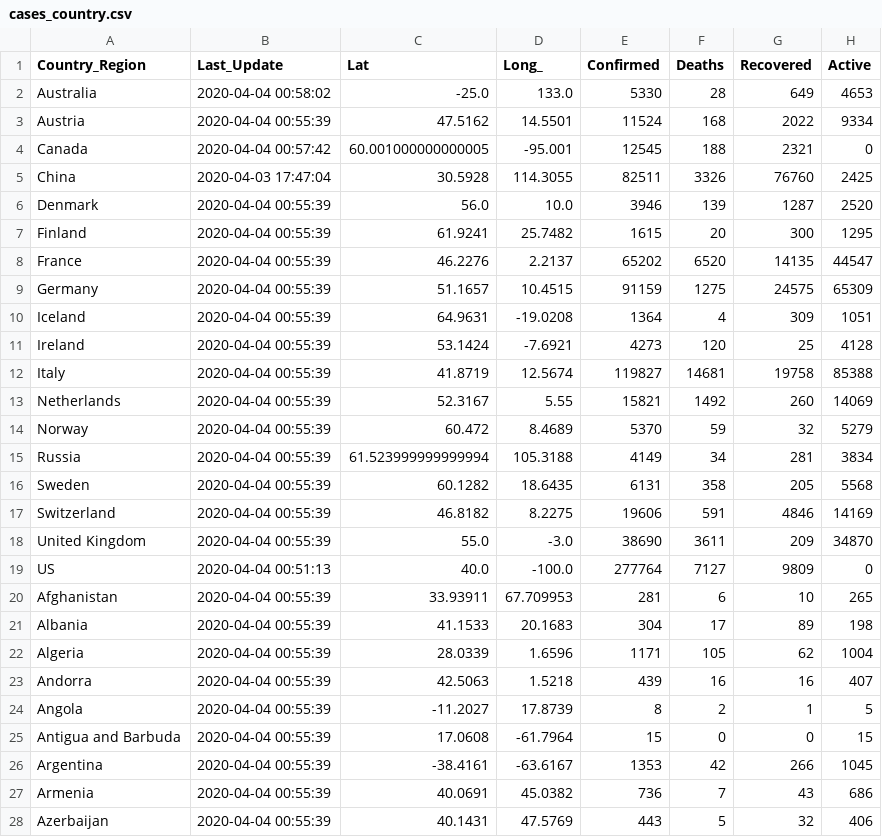
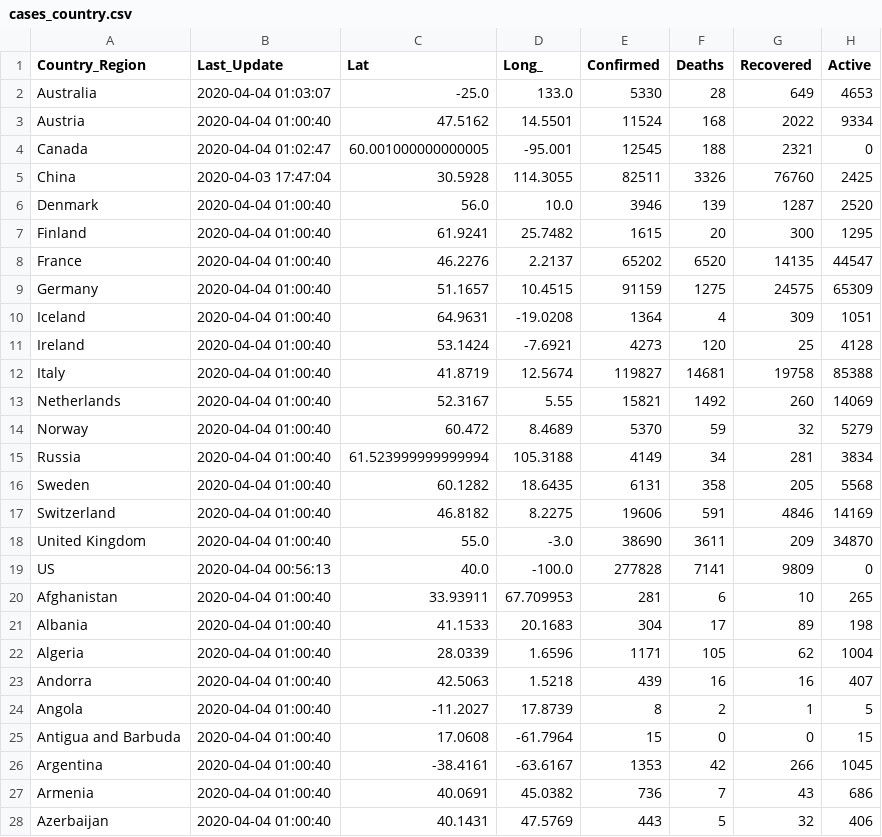
Before and after one commit to jhu-covid-devops/COVID-19, a CSV file: data/cases_country.csv, drawn as a sheet; only a part is shown; the diff covers the shown part only.

```diff
--- a/data/cases_country.csv
+++ b/data/cases_country.csv
@@ -1,28 +1,28 @@
 Country_Region,Last_Update,Lat,Long_,Confirmed,Deaths,Recovered,Active
-Australia,2020-04-04 00:58:02,-25.0,133.0,5330,28,649,4653
-Austria,2020-04-04 00:55:39,47.5162,14.5501,11524,168,2022,9334
-Canada,2020-04-04 00:57:42,60.001000000000005,-95.001,12545,188,2321,0
+Australia,2020-04-04 01:03:07,-25.0,133.0,5330,28,649,4653
+Austria,2020-04-04 01:00:40,47.5162,14.5501,11524,168,2022,9334
+Canada,2020-04-04 01:02:47,60.001000000000005,-95.001,12545,188,2321,0
 China,2020-04-03 17:47:04,30.5928,114.3055,82511,3326,76760,2425
-Denmark,2020-04-04 00:55:39,56.0,10.0,3946,139,1287,2520
-Finland,2020-04-04 00:55:39,61.9241,25.7482,1615,20,300,1295
-France,2020-04-04 00:55:39,46.2276,2.2137,65202,6520,14135,44547
-Germany,2020-04-04 00:55:39,51.1657,10.4515,91159,1275,24575,65309
-Iceland,2020-04-04 00:55:39,64.9631,-19.0208,1364,4,309,1051
-Ireland,2020-04-04 00:55:39,53.1424,-7.6921,4273,120,25,4128
-Italy,2020-04-04 00:55:39,41.8719,12.5674,119827,14681,19758,85388
-Netherlands,2020-04-04 00:55:39,52.3167,5.55,15821,1492,260,14069
-Norway,2020-04-04 00:55:39,60.472,8.4689,5370,59,32,5279
-Russia,2020-04-04 00:55:39,61.523999999999994,105.3188,4149,34,281,3834
-Sweden,2020-04-04 00:55:39,60.1282,18.6435,6131,358,205,5568
-Switzerland,2020-04-04 00:55:39,46.8182,8.2275,19606,591,4846,14169
-United Kingdom,2020-04-04 00:55:39,55.0,-3.0,38690,3611,209,34870
-US,2020-04-04 00:51:13,40.0,-100.0,277764,7127,9809,0
-Afghanistan,2020-04-04 00:55:39,33.93911,67.709953,281,6,10,265
-Albania,2020-04-04 00:55:39,41.1533,20.1683,304,17,89,198
-Algeria,2020-04-04 00:55:39,28.0339,1.6596,1171,105,62,1004
-Andorra,2020-04-04 00:55:39,42.5063,1.5218,439,16,16,407
-Angola,2020-04-04 00:55:39,-11.2027,17.8739,8,2,1,5
-Antigua and Barbuda,2020-04-04 00:55:39,17.0608,-61.7964,15,0,0,15
-Argentina,2020-04-04 00:55:39,-38.4161,-63.6167,1353,42,266,1045
-Armenia,2020-04-04 00:55:39,40.0691,45.0382,736,7,43,686
-Azerbaijan,2020-04-04 00:55:39,40.1431,47.5769,443,5,32,406
+Denmark,2020-04-04 01:00:40,56.0,10.0,3946,139,1287,2520
+Finland,2020-04-04 01:00:40,61.9241,25.7482,1615,20,300,1295
+France,2020-04-04 01:00:40,46.2276,2.2137,65202,6520,14135,44547
+Germany,2020-04-04 01:00:40,51.1657,10.4515,91159,1275,24575,65309
+Iceland,2020-04-04 01:00:40,64.9631,-19.0208,1364,4,309,1051
+Ireland,2020-04-04 01:00:40,53.1424,-7.6921,4273,120,25,4128
+Italy,2020-04-04 01:00:40,41.8719,12.5674,119827,14681,19758,85388
+Netherlands,2020-04-04 01:00:40,52.3167,5.55,15821,1492,260,14069
+Norway,2020-04-04 01:00:40,60.472,8.4689,5370,59,32,5279
+Russia,2020-04-04 01:00:40,61.523999999999994,105.3188,4149,34,281,3834
+Sweden,2020-04-04 01:00:40,60.1282,18.6435,6131,358,205,5568
+Switzerland,2020-04-04 01:00:40,46.8182,8.2275,19606,591,4846,14169
+United Kingdom,2020-04-04 01:00:40,55.0,-3.0,38690,3611,209,34870
+US,2020-04-04 00:56:13,40.0,-100.0,277828,7141,9809,0
+Afghanistan,2020-04-04 01:00:40,33.93911,67.709953,281,6,10,265
+Albania,2020-04-04 01:00:40,41.1533,20.1683,304,17,89,198
+Algeria,2020-04-04 01:00:40,28.0339,1.6596,1171,105,62,1004
+Andorra,2020-04-04 01:00:40,42.5063,1.5218,439,16,16,407
+Angola,2020-04-04 01:00:40,-11.2027,17.8739,8,2,1,5
+Antigua and Barbuda,2020-04-04 01:00:40,17.0608,-61.7964,15,0,0,15
+Argentina,2020-04-04 01:00:40,-38.4161,-63.6167,1353,42,266,1045
+Armenia,2020-04-04 01:00:40,40.0691,45.0382,736,7,43,686
+Azerbaijan,2020-04-04 01:00:40,40.1431,47.5769,443,5,32,406
```
Also changed, not shown: 153 edited cells elsewhere in this file, data/cases.csv, data/cases_state.csv.
